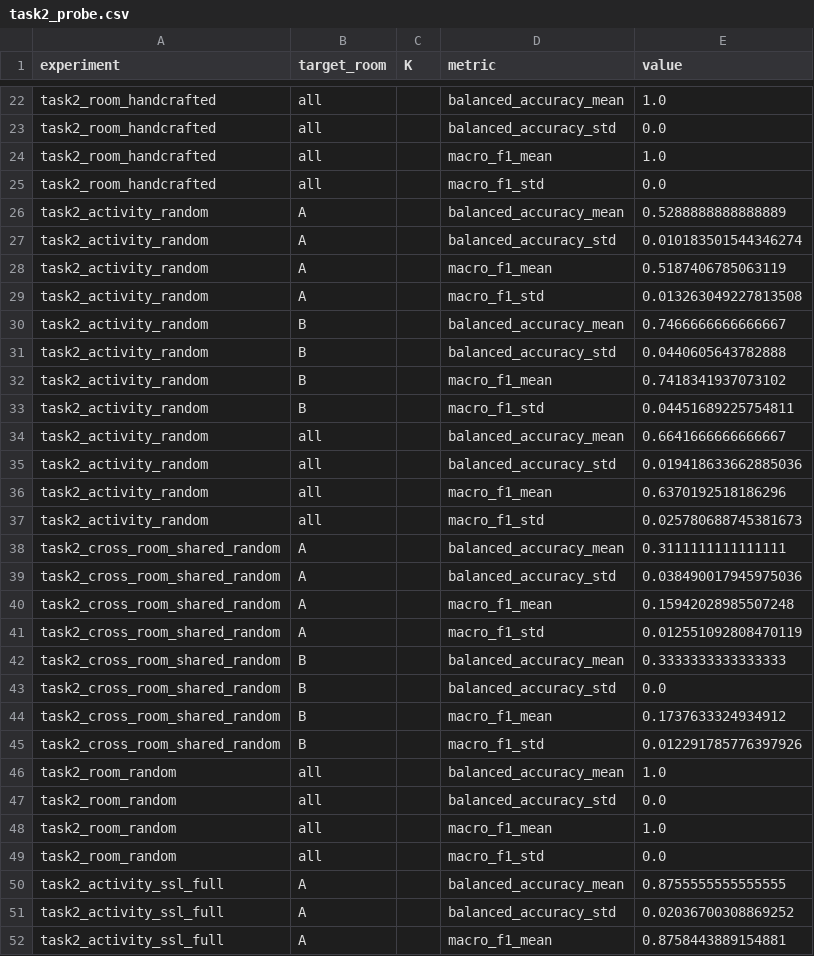
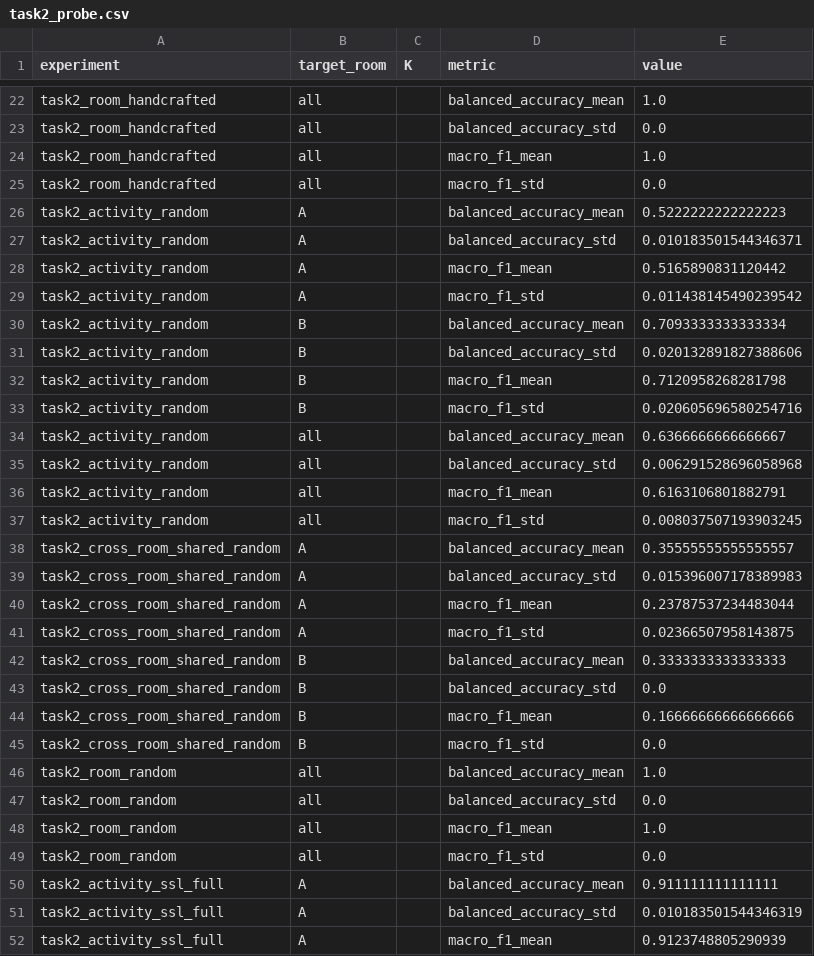
Before and after one commit to poornachandra-sarasAI/wifi-csi-human-activity-recognition, a CSV file: results/task2_probe.csv, drawn as a sheet; only a part is shown, gaps mark what is left out; the diff covers the shown part only.

```diff
--- a/results/task2_probe.csv
+++ b/results/task2_probe.csv
@@ -25,22 +25,22 @@ task2_room_handcrafted,all,,macro_f1_mean,1.0
 task2_room_handcrafted,all,,macro_f1_std,0.0
-task2_activity_random,A,,balanced_accuracy_mean,0.5288888888888889
-task2_activity_random,A,,balanced_accuracy_std,0.010183501544346274
-task2_activity_random,A,,macro_f1_mean,0.5187406785063119
-task2_activity_random,A,,macro_f1_std,0.013263049227813508
-task2_activity_random,B,,balanced_accuracy_mean,0.7466666666666667
-task2_activity_random,B,,balanced_accuracy_std,0.0440605643782888
-task2_activity_random,B,,macro_f1_mean,0.7418341937073102
-task2_activity_random,B,,macro_f1_std,0.04451689225754811
-task2_activity_random,all,,balanced_accuracy_mean,0.6641666666666667
-task2_activity_random,all,,balanced_accuracy_std,0.019418633662885036
-task2_activity_random,all,,macro_f1_mean,0.6370192518186296
-task2_activity_random,all,,macro_f1_std,0.025780688745381673
-task2_cross_room_shared_random,A,,balanced_accuracy_mean,0.3111111111111111
-task2_cross_room_shared_random,A,,balanced_accuracy_std,0.038490017945975036
-task2_cross_room_shared_random,A,,macro_f1_mean,0.15942028985507248
-task2_cross_room_shared_random,A,,macro_f1_std,0.012551092808470119
+task2_activity_random,A,,balanced_accuracy_mean,0.5222222222222223
+task2_activity_random,A,,balanced_accuracy_std,0.010183501544346371
+task2_activity_random,A,,macro_f1_mean,0.5165890831120442
+task2_activity_random,A,,macro_f1_std,0.011438145490239542
+task2_activity_random,B,,balanced_accuracy_mean,0.7093333333333334
+task2_activity_random,B,,balanced_accuracy_std,0.020132891827388606
+task2_activity_random,B,,macro_f1_mean,0.7120958268281798
+task2_activity_random,B,,macro_f1_std,0.020605696580254716
+task2_activity_random,all,,balanced_accuracy_mean,0.6366666666666667
+task2_activity_random,all,,balanced_accuracy_std,0.006291528696058968
+task2_activity_random,all,,macro_f1_mean,0.6163106801882791
+task2_activity_random,all,,macro_f1_std,0.008037507193903245
+task2_cross_room_shared_random,A,,balanced_accuracy_mean,0.35555555555555557
+task2_cross_room_shared_random,A,,balanced_accuracy_std,0.015396007178389983
+task2_cross_room_shared_random,A,,macro_f1_mean,0.23787537234483044
+task2_cross_room_shared_random,A,,macro_f1_std,0.02366507958143875
 task2_cross_room_shared_random,B,,balanced_accuracy_mean,0.3333333333333333
 task2_cross_room_shared_random,B,,balanced_accuracy_std,0.0
-task2_cross_room_shared_random,B,,macro_f1_mean,0.1737633324934912
-task2_cross_room_shared_random,B,,macro_f1_std,0.012291785776397926
+task2_cross_room_shared_random,B,,macro_f1_mean,0.16666666666666666
+task2_cross_room_shared_random,B,,macro_f1_std,0.0
 task2_room_random,all,,balanced_accuracy_mean,1.0
@@ -49,4 +49,4 @@ task2_room_random,all,,macro_f1_mean,1.0
 task2_room_random,all,,macro_f1_std,0.0
-task2_activity_ssl_full,A,,balanced_accuracy_mean,0.8755555555555555
-task2_activity_ssl_full,A,,balanced_accuracy_std,0.02036700308869252
-task2_activity_ssl_full,A,,macro_f1_mean,0.8758443889154881
+task2_activity_ssl_full,A,,balanced_accuracy_mean,0.911111111111111
+task2_activity_ssl_full,A,,balanced_accuracy_std,0.010183501544346319
+task2_activity_ssl_full,A,,macro_f1_mean,0.9123748805290939
```
Also changed, not shown: 45 edited cells elsewhere in this file, results/task2_pretrain_loss.csv, results/task2_probe_per_seed.csv, 9 other files.
